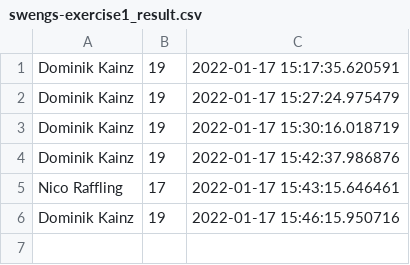
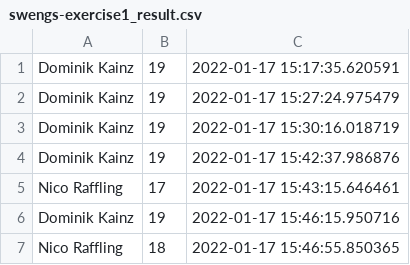
Before and after one commit to domiK66/ci-edu, a CSV file: swengs-exercise1/swengs-exercise1_result.csv, drawn as a sheet; the diff names each change by its address in the sheet, - before the commit and + after, or states it on an @@ line.

Commit message:
grading

```diff
--- a/swengs-exercise1/swengs-exercise1_result.csv
+++ b/swengs-exercise1/swengs-exercise1_result.csv
+row 7: Nico Raffling | 18 | 2022-01-17 15:46:55.850365
```
